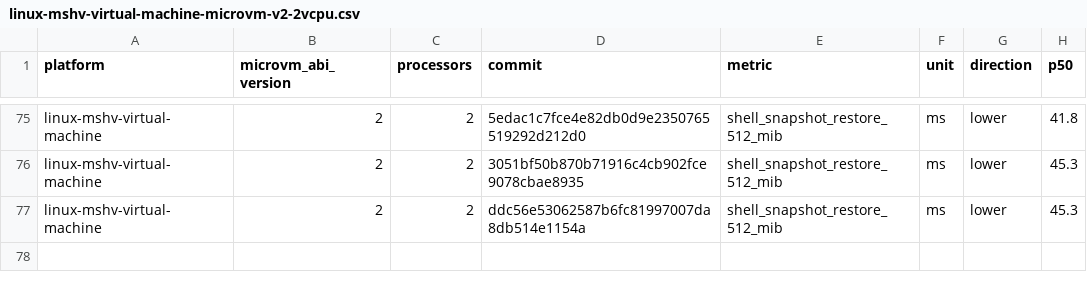
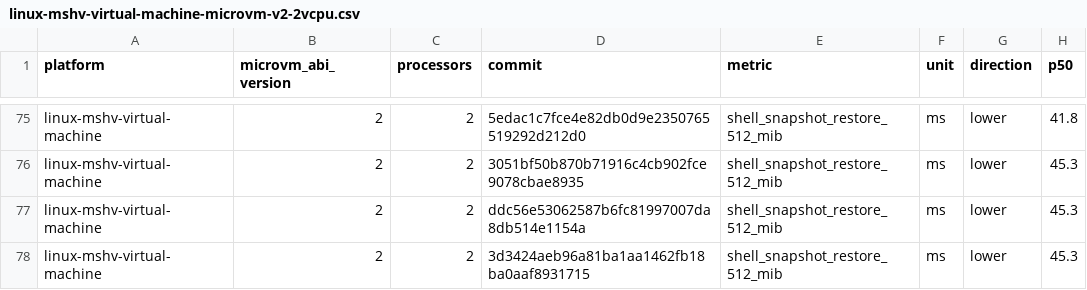
Before and after one commit to STUNSLAP/llllllllIl, a CSV file: data/linux-mshv-virtual-machine-microvm-v2-2vcpu.csv, drawn as a sheet; only a part is shown, gaps mark what is left out; the diff names each change by its address in the sheet, - before the commit and + after, or states it on an @@ line.

```diff
--- a/data/linux-mshv-virtual-machine-microvm-v2-2vcpu.csv
+++ b/data/linux-mshv-virtual-machine-microvm-v2-2vcpu.csv
+row 78: linux-mshv-virtual-machine | 2 | 2 | 3d3424aeb96a81ba1aa1462fb18ba0aaf8931715 | shell_snapshot_restore_512_mib | ms | lower | 45.3
```
Also changed, not shown: data/linux-kvm-virtual-machine-microvm-v2-1vcpu.csv, data/linux-mshv-virtual-machine-microvm-v2-1vcpu.csv, 9 other files.
